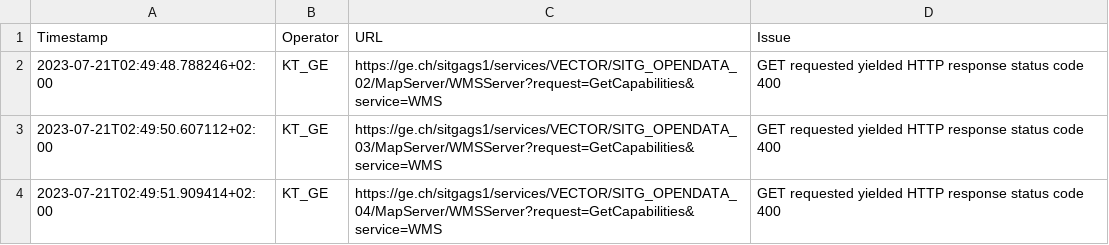
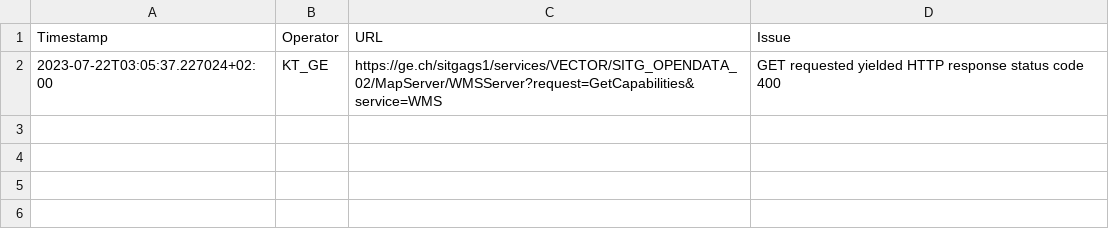
Before and after one commit to FHNW-IVGI/Geoharvester, a CSV file: scraper/tools/KT_GE_errors.csv, drawn as a sheet.

Commit message:
Scraper done

```diff
--- a/scraper/tools/KT_GE_errors.csv
+++ b/scraper/tools/KT_GE_errors.csv
@@ -1,4 +1,2 @@
 Timestamp,Operator,URL,Issue
-2023-07-21T02:49:48.788246+02:00,KT_GE,https://ge.ch/sitgags1/services/VECTOR/SITG_OPENDATA_02/MapServer/WMSServer?request=GetCapabilities&service=WMS,"GET requested yielded HTTP response status code 400"
-2023-07-21T02:49:50.607112+02:00,KT_GE,https://ge.ch/sitgags1/services/VECTOR/SITG_OPENDATA_03/MapServer/WMSServer?request=GetCapabilities&service=WMS,"GET requested yielded HTTP response status code 400"
-2023-07-21T02:49:51.909414+02:00,KT_GE,https://ge.ch/sitgags1/services/VECTOR/SITG_OPENDATA_04/MapServer/WMSServer?request=GetCapabilities&service=WMS,"GET requested yielded HTTP response status code 400"
+2023-07-22T03:05:37.227024+02:00,KT_GE,https://ge.ch/sitgags1/services/VECTOR/SITG_OPENDATA_02/MapServer/WMSServer?request=GetCapabilities&service=WMS,"GET requested yielded HTTP response status code 400"
```
Also changed, not shown: scraper/tools/KT_BL_errors.csv, scraper/tools/KT_FR_errors.csv, 4 other files.
